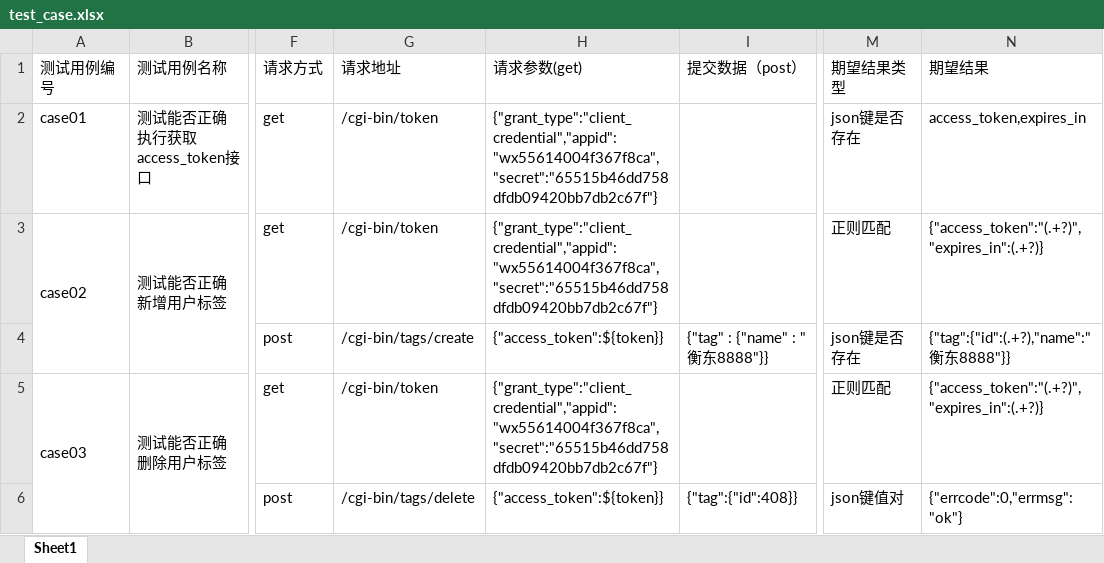
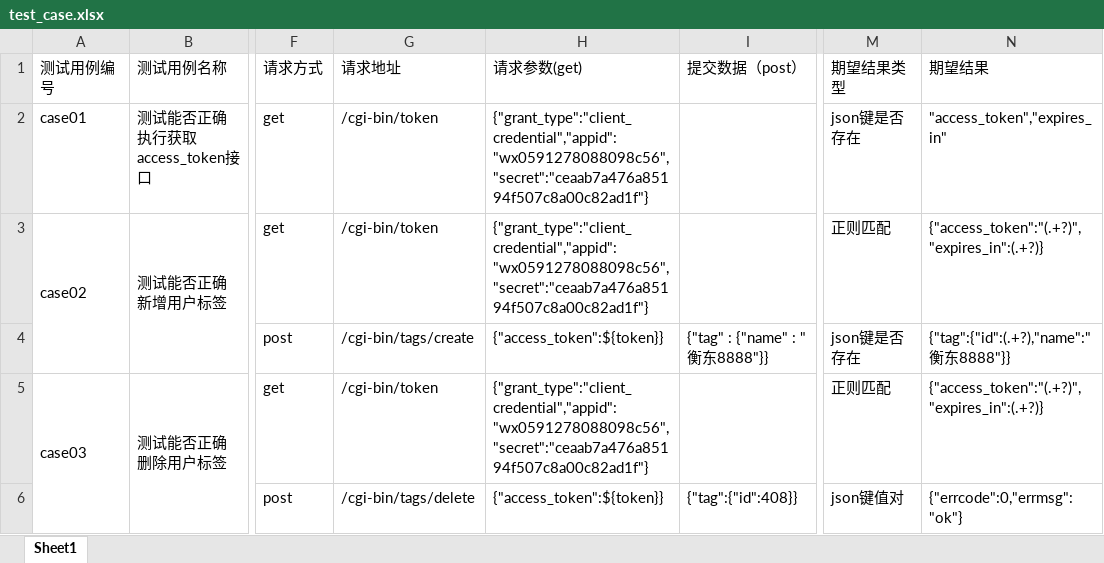
Before and after one commit to liseen001/MyProjects, an Excel workbook: API_TEST_FRAME/test_data/test_case.xlsx, sheet Sheet1, drawn as a sheet; only a part is shown, gaps mark what is left out; values as stored, in another font and other column widths than the file's, no borders; the diff names each change by its address in the sheet, - before the commit and + after, or states it on an @@ line.

Commit message:
8.12 excel数据应用与异常处理

```diff
--- a/API_TEST_FRAME/test_data/test_case.xlsx (sheet Sheet1)
+++ b/API_TEST_FRAME/test_data/test_case.xlsx (sheet Sheet1)
-H2:H3 (请求参数(get)): {"grant_type":"client_credential","appid":"wx55614004f367f8ca","secret":"65515b46dd758dfdb09420bb7db2c67f"}
+H2:H3 (请求参数(get)): {"grant_type":"client_credential","appid":"wx0591278088098c56","secret":"ceaab7a476a85194f507c8a00c82ad1f"}
-N2 (期望结果): access_token,expires_in
+N2 (期望结果): "access_token","expires_in"
-H5 (请求参数(get)): {"grant_type":"client_credential","appid":"wx55614004f367f8ca","secret":"65515b46dd758dfdb09420bb7db2c67f"}
+H5 (请求参数(get)): {"grant_type":"client_credential","appid":"wx0591278088098c56","secret":"ceaab7a476a85194f507c8a00c82ad1f"}
```
Also changed, not shown: 6 other files.
